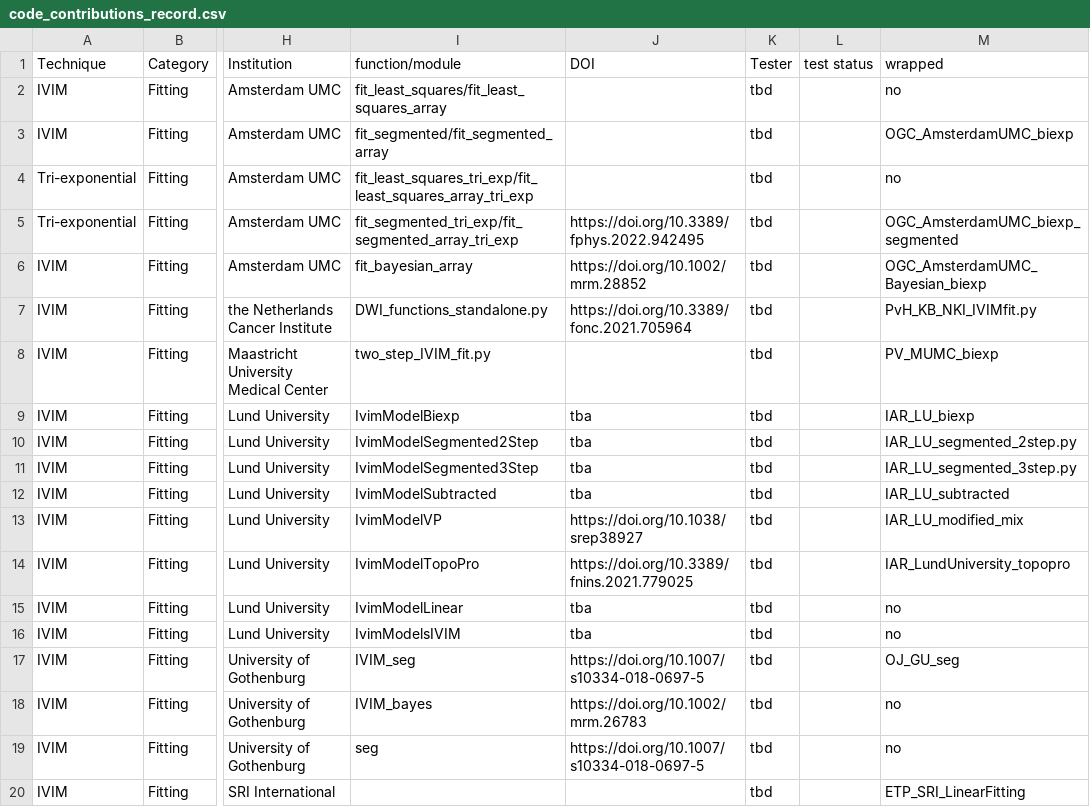
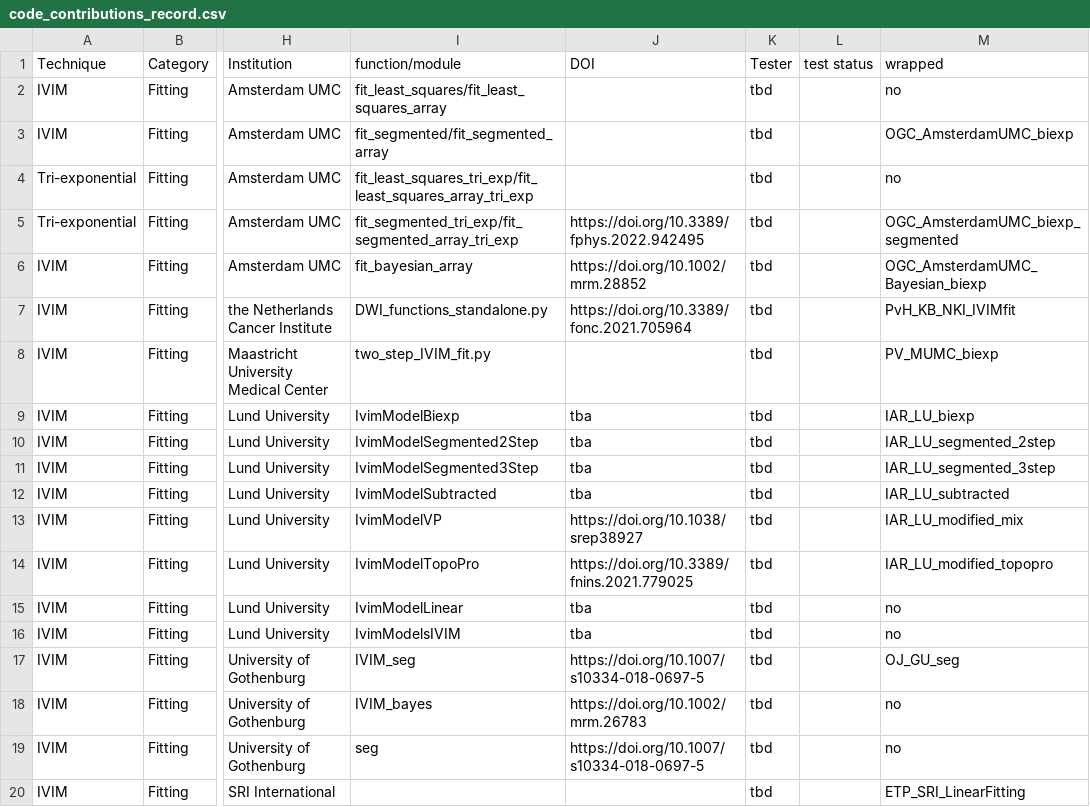
Before and after one commit to OSIPI/TF2.4_IVIM-MRI_CodeCollection, a CSV file: doc/code_contributions_record.csv, drawn as a sheet; only a part is shown, gaps mark what is left out; the diff names each change by its address in the sheet, - before the commit and + after, or states it on an @@ line.

Commit message:
added a new column to csv and modified python file

```diff
--- a/doc/code_contributions_record.csv
+++ b/doc/code_contributions_record.csv
-M7 (wrapped): PvH_KB_NKI_IVIMfit.py
+M7 (wrapped): PvH_KB_NKI_IVIMfit
-M10 (wrapped): IAR_LU_segmented_2step.py
+M10 (wrapped): IAR_LU_segmented_2step
-M11 (wrapped): IAR_LU_segmented_3step.py
+M11 (wrapped): IAR_LU_segmented_3step
-M14 (wrapped): IAR_LundUniversity_topopro
+M14 (wrapped): IAR_LU_modified_topopro
```
Also changed, not shown: 2 other files.
